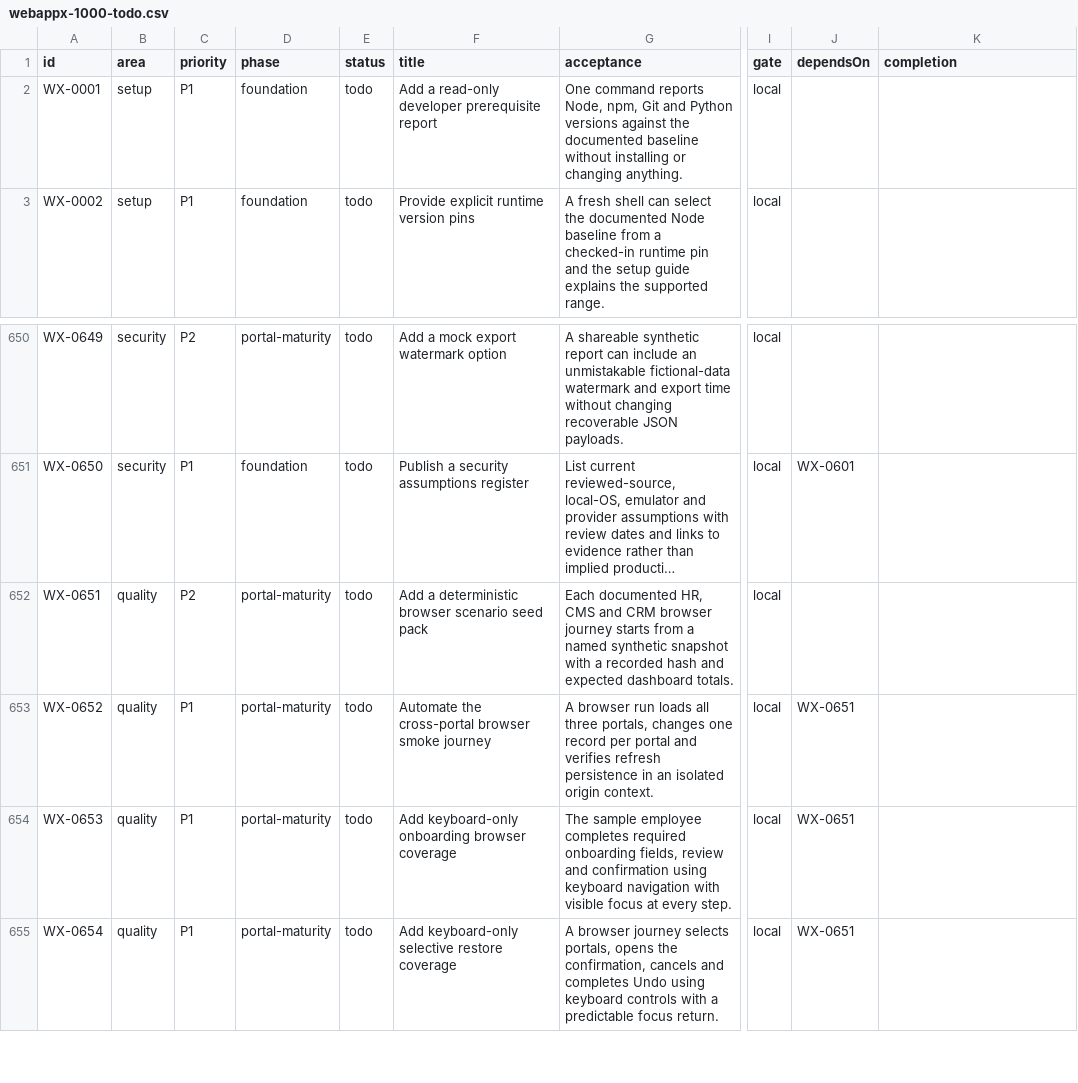
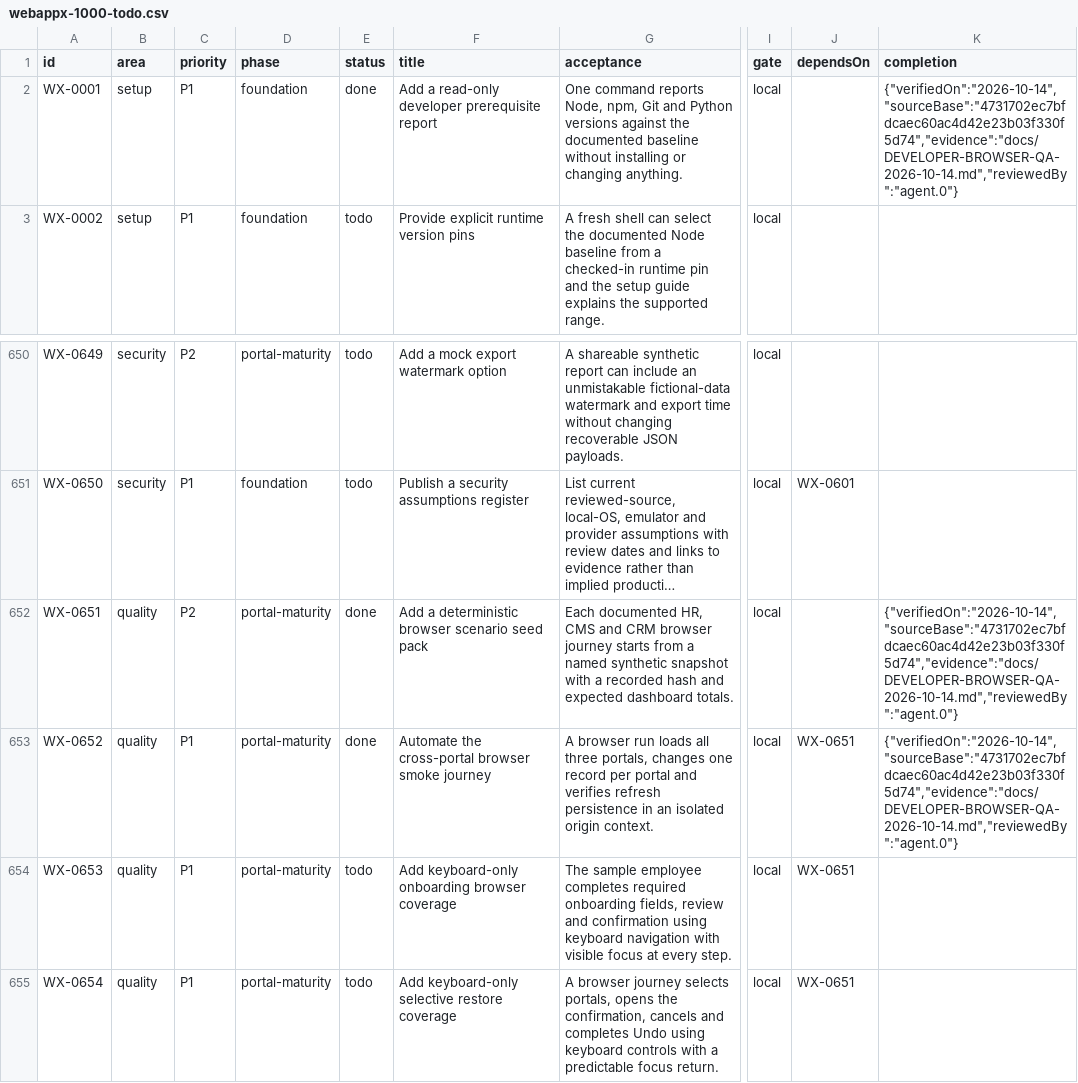
Before and after one commit to WayneTechLab/WebAppX, a CSV file: docs/backlog/webappx-1000-todo.csv, drawn as a sheet; only a part is shown, gaps mark what is left out; long unchanged cells end in …; the diff names each change by its address in the sheet, - before the commit and + after, or states it on an @@ line.

Commit message:
feat: add developer doctor and isolated portal browser smoke

```diff
--- a/docs/backlog/webappx-1000-todo.csv
+++ b/docs/backlog/webappx-1000-todo.csv
-E2 (status): todo
+E2 (status): done
-K2 (completion): (empty)
+K2 (completion): {"verifiedOn":"2026-10-14","sourceBase":"4731702ec7bfdcaec60ac4d42e23b03f330f5d74","evidence":"docs/DEVELOPER-BROWSER-QA-2026-10-14.md","reviewedBy":"agent.0"}
-E652:E653 (status): todo
+E652:E653 (status): done
-K652:K653 (completion): (empty)
+K652:K653 (completion): {"verifiedOn":"2026-10-14","sourceBase":"4731702ec7bfdcaec60ac4d42e23b03f330f5d74","evidence":"docs/DEVELOPER-BROWSER-QA-2026-10-14.md","reviewedBy":"agent.0"}
```
Also changed, not shown: 30 other files.
